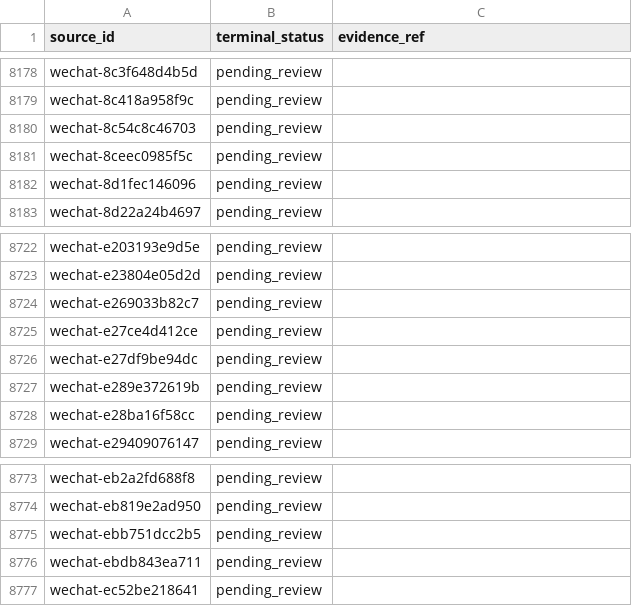
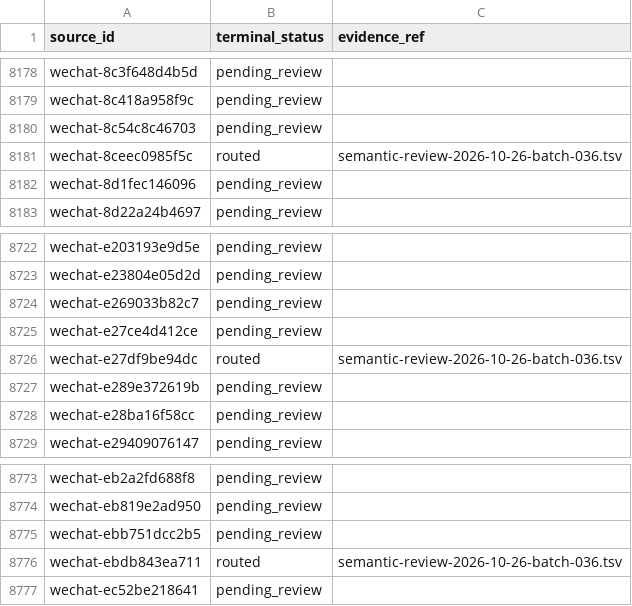
Before and after one commit to davyzhong/FLOW, a TSV file: docs/knowledge-base/10_sources/coverage-2026-10-26.tsv, drawn as a sheet; only a part is shown, gaps mark what is left out.

```diff
--- a/docs/knowledge-base/10_sources/coverage-2026-10-26.tsv
+++ b/docs/knowledge-base/10_sources/coverage-2026-10-26.tsv
@@ -8180,3 +8180,3 @@ wechat-8c418a958f9c	pending_review
 wechat-8c54c8c46703	pending_review	
-wechat-8ceec0985f5c	pending_review	
+wechat-8ceec0985f5c	routed	semantic-review-2026-10-26-batch-036.tsv
 wechat-8d1fec146096	pending_review	
@@ -8725,3 +8725,3 @@ wechat-e269033b82c7	pending_review
 wechat-e27ce4d412ce	pending_review	
-wechat-e27df9be94dc	pending_review	
+wechat-e27df9be94dc	routed	semantic-review-2026-10-26-batch-036.tsv
 wechat-e289e372619b	pending_review	
@@ -8775,3 +8775,3 @@ wechat-eb819e2ad950	pending_review
 wechat-ebb751dcc2b5	pending_review	
-wechat-ebdb843ea711	pending_review	
+wechat-ebdb843ea711	routed	semantic-review-2026-10-26-batch-036.tsv
 wechat-ec52be218641	pending_review	
```
Also changed, not shown: docs/knowledge-base/00_governance/change-manifests/obsidianwiki-20261026T005516+0800-d601b4d5-l2.tsv, docs/knowledge-base/99_manifest/inventory.tsv, 9 other files.
